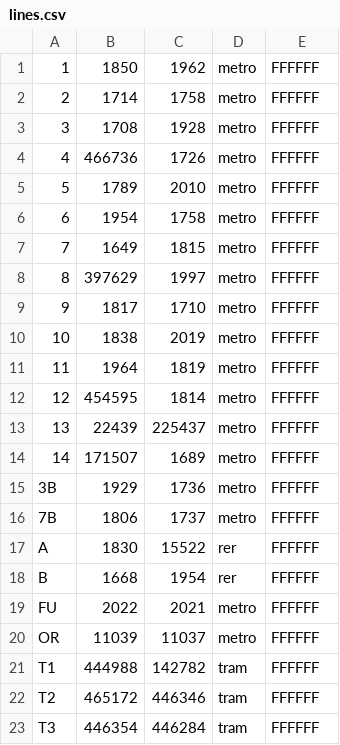
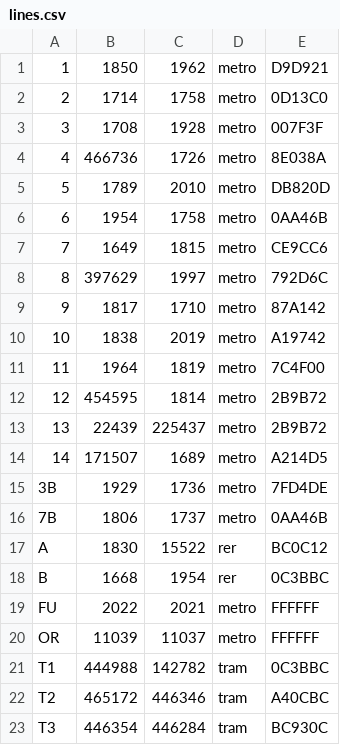
Before and after one commit to joeybronner/JourneyCalculator, a CSV file: res/lines.csv, drawn as a sheet.

Commit message:
Color of lines
Signed-off-by: Joey Bronner <joeybronner@gmail.com>

```diff
--- a/res/lines.csv
+++ b/res/lines.csv
@@ -1,23 +1,23 @@
-1;1850;1962;metro;FFFFFF
-2;1714;1758;metro;FFFFFF
-3;1708;1928;metro;FFFFFF
-4;466736;1726;metro;FFFFFF
-5;1789;2010;metro;FFFFFF
-6;1954;1758;metro;FFFFFF
-7;1649;1815;metro;FFFFFF
-8;397629;1997;metro;FFFFFF
-9;1817;1710;metro;FFFFFF
-10;1838;2019;metro;FFFFFF
-11;1964;1819;metro;FFFFFF
-12;454595;1814;metro;FFFFFF
-13;22439;225437;metro;FFFFFF
-14;171507;1689;metro;FFFFFF
-3B;1929;1736;metro;FFFFFF
-7B;1806;1737;metro;FFFFFF
-A;1830;15522;rer;FFFFFF
-B;1668;1954;rer;FFFFFF
+1;1850;1962;metro;D9D921
+2;1714;1758;metro;0D13C0
+3;1708;1928;metro;007F3F
+4;466736;1726;metro;8E038A
+5;1789;2010;metro;DB820D
+6;1954;1758;metro;0AA46B
+7;1649;1815;metro;CE9CC6
+8;397629;1997;metro;792D6C
+9;1817;1710;metro;87A142
+10;1838;2019;metro;A19742
+11;1964;1819;metro;7C4F00
+12;454595;1814;metro;2B9B72
+13;22439;225437;metro;2B9B72
+14;171507;1689;metro;A214D5
+3B;1929;1736;metro;7FD4DE
+7B;1806;1737;metro;0AA46B
+A;1830;15522;rer;BC0C12
+B;1668;1954;rer;0C3BBC
 FU;2022;2021;metro;FFFFFF
 OR;11039;11037;metro;FFFFFF
-T1;444988;142782;tram;FFFFFF
-T2;465172;446346;tram;FFFFFF
-T3;446354;446284;tram;FFFFFF
+T1;444988;142782;tram;0C3BBC
+T2;465172;446346;tram;A40CBC
+T3;446354;446284;tram;BC930C
```
Also changed, not shown: 2 other files.
